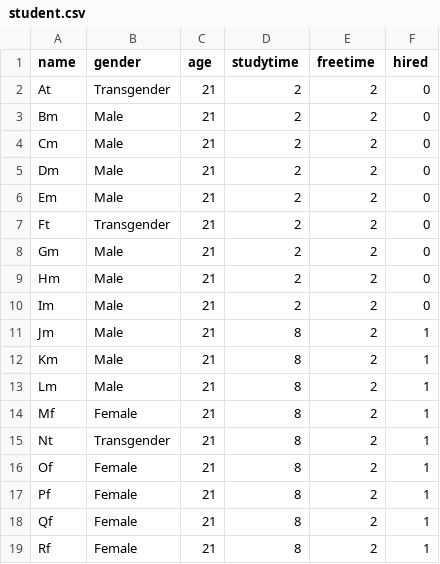
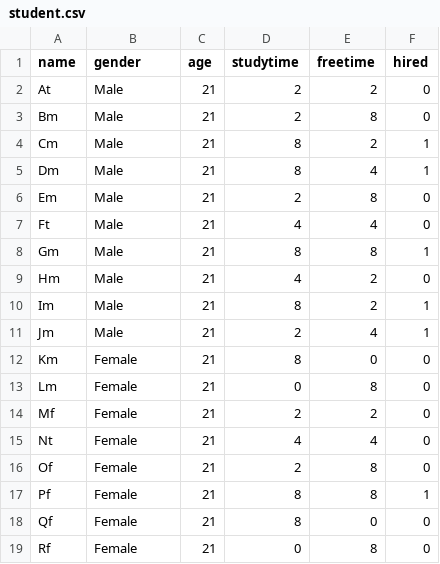
Before and after one commit to raghav-khanna/Fair-data-splits, a CSV file: data/student.csv, drawn as a sheet; only a part is shown; the diff covers the shown part only.

Commit message:
Temporary commit - Include gitignore and student.csv

```diff
--- a/data/student.csv
+++ b/data/student.csv
@@ -1,19 +1,19 @@
 name,gender,age,studytime,freetime,hired
-At,Transgender,21,2,2,0
-Bm,Male,21,2,2,0
-Cm,Male,21,2,2,0
-Dm,Male,21,2,2,0
-Em,Male,21,2,2,0
-Ft,Transgender,21,2,2,0
-Gm,Male,21,2,2,0
-Hm,Male,21,2,2,0
-Im,Male,21,2,2,0
-Jm,Male,21,8,2,1
-Km,Male,21,8,2,1
-Lm,Male,21,8,2,1
-Mf,Female,21,8,2,1
-Nt,Transgender,21,8,2,1
-Of,Female,21,8,2,1
-Pf,Female,21,8,2,1
-Qf,Female,21,8,2,1
-Rf,Female,21,8,2,1
+At,Male,21,2,2,0
+Bm,Male,21,2,8,0
+Cm,Male,21,8,2,1
+Dm,Male,21,8,4,1
+Em,Male,21,2,8,0
+Ft,Male,21,4,4,0
+Gm,Male,21,8,8,1
+Hm,Male,21,4,2,0
+Im,Male,21,8,2,1
+Jm,Male,21,2,4,1
+Km,Female,21,8,0,0
+Lm,Female,21,0,8,0
+Mf,Female,21,2,2,0
+Nt,Female,21,4,4,0
+Of,Female,21,2,8,0
+Pf,Female,21,8,8,1
+Qf,Female,21,8,0,0
+Rf,Female,21,0,8,0
```
Also changed, not shown: 21 edited cells elsewhere in this file, 1 other file.
